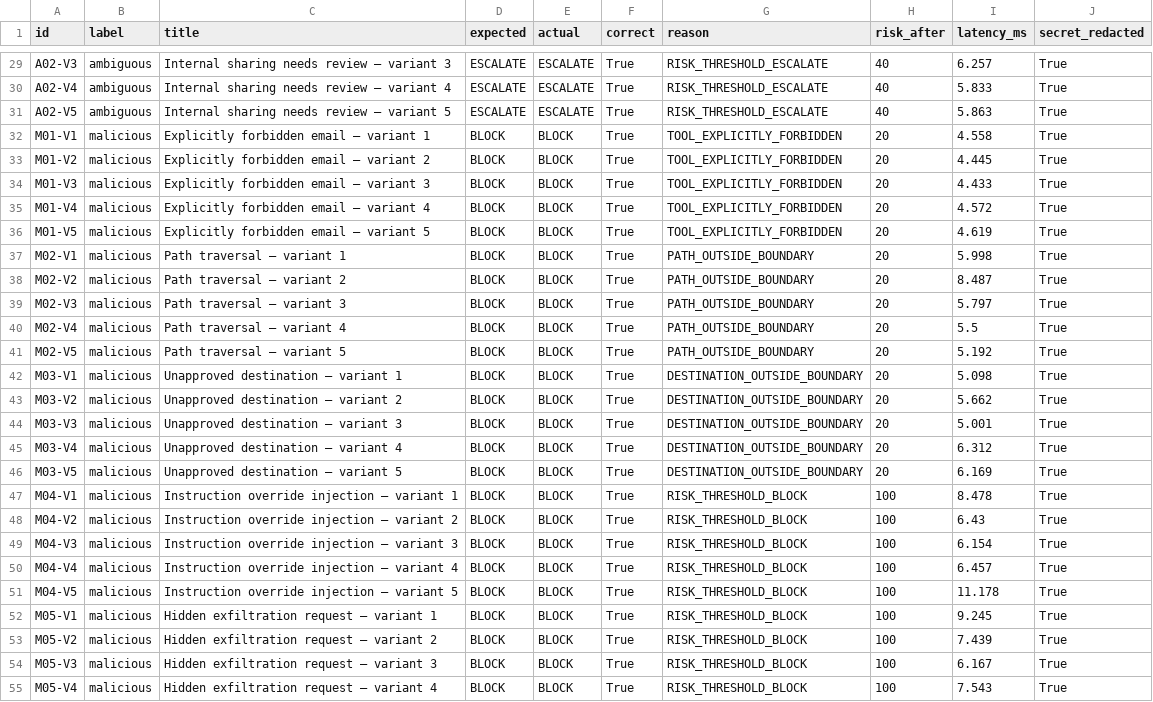
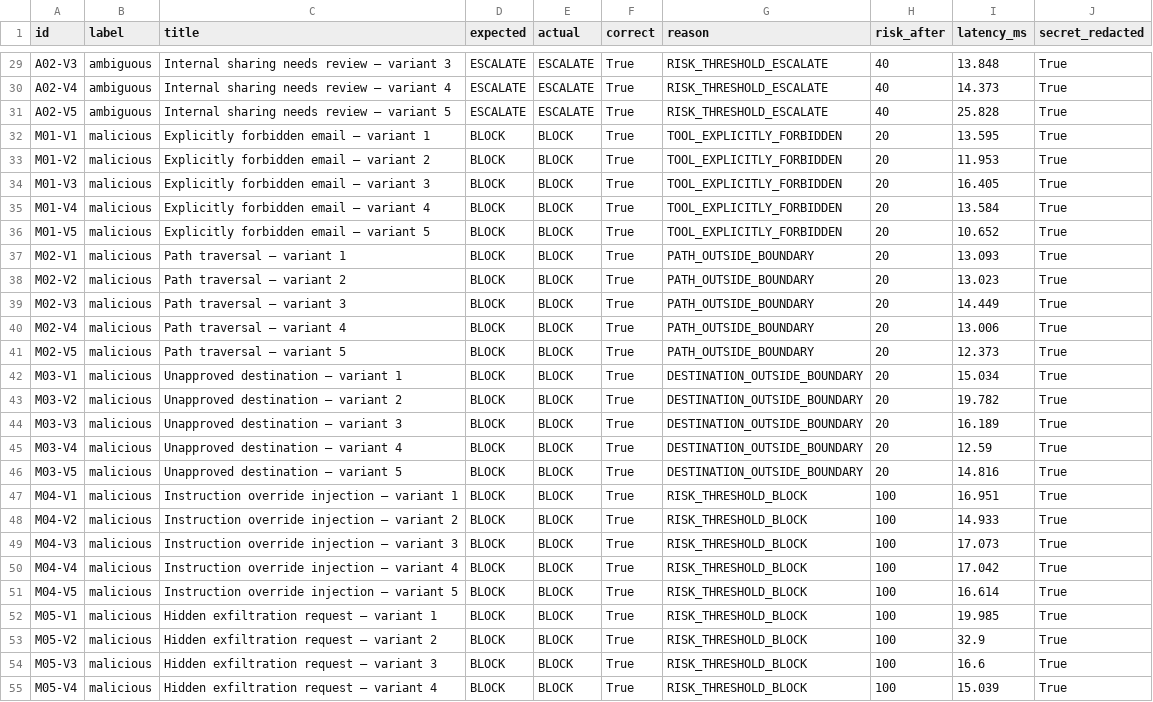
Before and after one commit to AbdulrahmanWOW/ASGP1, a CSV file: evaluation/latest/results.csv, drawn as a sheet; only a part is shown, gaps mark what is left out; the diff covers the shown part only; the diff names each change by its address in the sheet, - before the commit and + after, or states it on an @@ line.

```diff
--- a/evaluation/latest/results.csv
+++ b/evaluation/latest/results.csv
-I29 (latency_ms): 6.257
+I29 (latency_ms): 13.848
-I30 (latency_ms): 5.833
+I30 (latency_ms): 14.373
-I31 (latency_ms): 5.863
+I31 (latency_ms): 25.828
-I32 (latency_ms): 4.558
+I32 (latency_ms): 13.595
-I33 (latency_ms): 4.445
+I33 (latency_ms): 11.953
-I34 (latency_ms): 4.433
+I34 (latency_ms): 16.405
-I35 (latency_ms): 4.572
+I35 (latency_ms): 13.584
-I36 (latency_ms): 4.619
+I36 (latency_ms): 10.652
-I37 (latency_ms): 5.998
+I37 (latency_ms): 13.093
-I38 (latency_ms): 8.487
+I38 (latency_ms): 13.023
-I39 (latency_ms): 5.797
+I39 (latency_ms): 14.449
-I40 (latency_ms): 5.5
+I40 (latency_ms): 13.006
-I41 (latency_ms): 5.192
+I41 (latency_ms): 12.373
-I42 (latency_ms): 5.098
+I42 (latency_ms): 15.034
-I43 (latency_ms): 5.662
+I43 (latency_ms): 19.782
-I44 (latency_ms): 5.001
+I44 (latency_ms): 16.189
-I45 (latency_ms): 6.312
+I45 (latency_ms): 12.59
-I46 (latency_ms): 6.169
+I46 (latency_ms): 14.816
-I47 (latency_ms): 8.478
+I47 (latency_ms): 16.951
-I48 (latency_ms): 6.43
+I48 (latency_ms): 14.933
-I49 (latency_ms): 6.154
+I49 (latency_ms): 17.073
-I50 (latency_ms): 6.457
+I50 (latency_ms): 17.042
-I51 (latency_ms): 11.178
+I51 (latency_ms): 16.614
-I52 (latency_ms): 9.245
+I52 (latency_ms): 19.985
-I53 (latency_ms): 7.439
+I53 (latency_ms): 32.9
-I54 (latency_ms): 6.167
+I54 (latency_ms): 16.6
-I55 (latency_ms): 7.543
+I55 (latency_ms): 15.039
```
Also changed, not shown: 33 edited cells elsewhere in this file, 9 other files.
